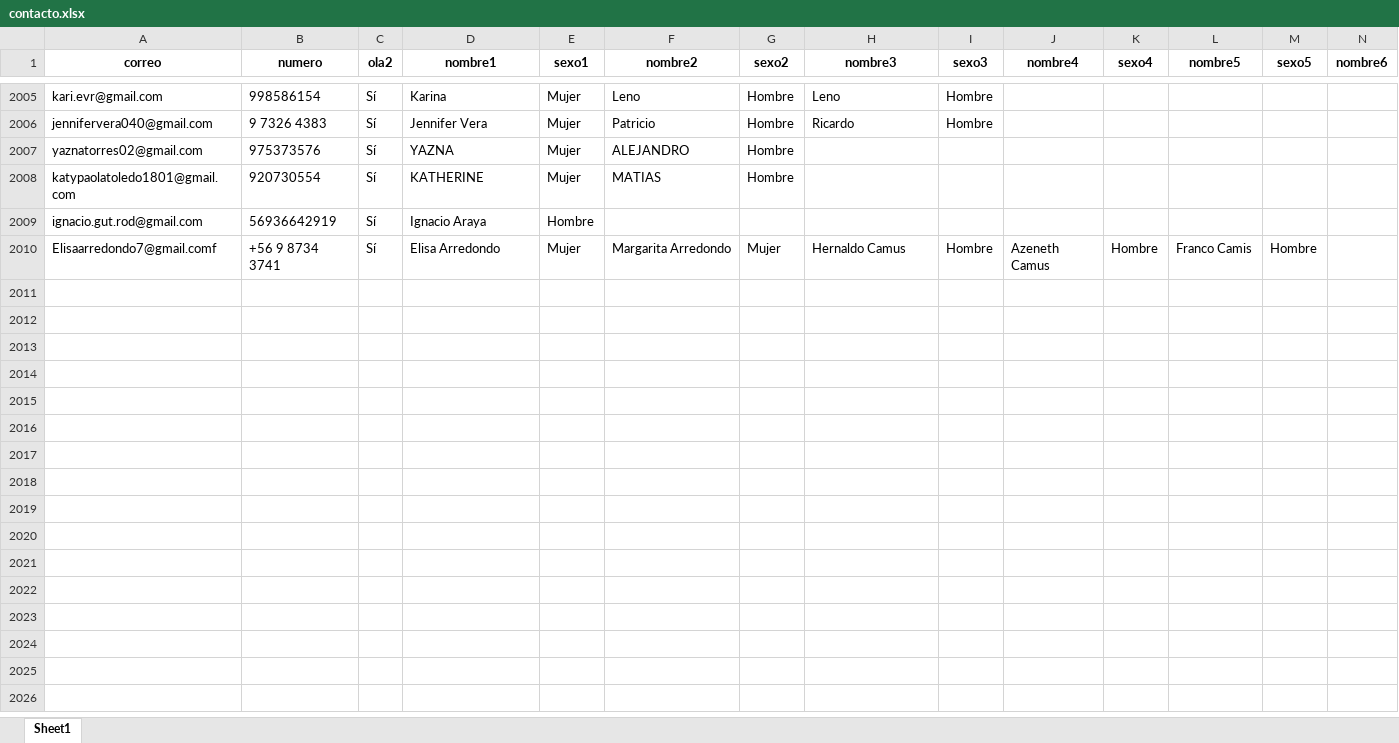
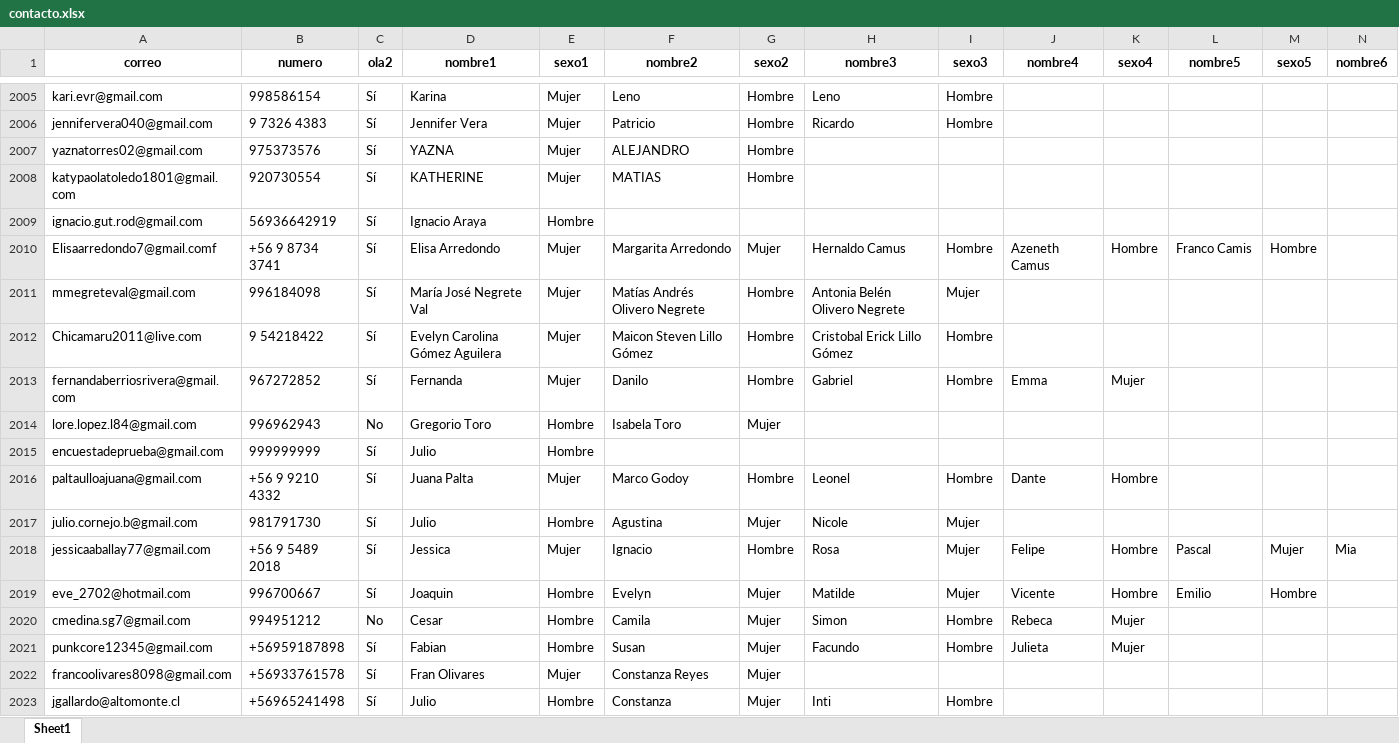
Before and after one commit to Kevin-carrasco/labofam-codebook, an Excel workbook: output/contacto.xlsx, sheet Sheet1, drawn as a sheet; only a part is shown, gaps mark what is left out; values as stored, in another font and other column widths than the file's, no borders; rows hold the shown columns only; the diff names each change by its address in the sheet, - before the commit and + after, or states it on an @@ line.

```diff
--- a/output/contacto.xlsx (sheet Sheet1)
+++ b/output/contacto.xlsx (sheet Sheet1)
+row 2011: mmegreteval@gmail.com | 996184098 | Sí | María José Negrete Val | Mujer | Matías Andrés Olivero Negrete | Hombre | Antonia Belén Olivero Negrete | Mujer
+row 2012: Chicamaru2011@live.com | 9 54218422 | Sí | Evelyn Carolina Gómez Aguilera | Mujer | Maicon Steven Lillo Gómez | Hombre | Cristobal Erick Lillo Gómez | Hombre
+row 2013: fernandaberriosrivera@gmail.com | 967272852 | Sí | Fernanda | Mujer | Danilo | Hombre | Gabriel | Hombre | Emma | Mujer
+row 2014: lore.lopez.l84@gmail.com | 996962943 | No | Gregorio Toro | Hombre | Isabela Toro | Mujer
+row 2015: encuestadeprueba@gmail.com | 999999999 | Sí | Julio | Hombre
+row 2016: paltaulloajuana@gmail.com | +56 9 9210 4332 | Sí | Juana Palta | Mujer | Marco Godoy | Hombre | Leonel | Hombre | Dante | Hombre
+row 2017: julio.cornejo.b@gmail.com | 981791730 | Sí | Julio | Hombre | Agustina | Mujer | Nicole | Mujer
+row 2018: jessicaaballay77@gmail.com | +56 9 5489 2018 | Sí | Jessica | Mujer | Ignacio | Hombre | Rosa | Mujer | Felipe | Hombre | Pascal | Mujer | Mia
+row 2019: eve_2702@hotmail.com | 996700667 | Sí | Joaquin | Hombre | Evelyn | Mujer | Matilde | Mujer | Vicente | Hombre | Emilio | Hombre
+row 2020: cmedina.sg7@gmail.com | 994951212 | No | Cesar | Hombre | Camila | Mujer | Simon | Hombre | Rebeca | Mujer
+row 2021: punkcore12345@gmail.com | +56959187898 | Sí | Fabian | Hombre | Susan | Mujer | Facundo | Hombre | Julieta | Mujer
+row 2022: francoolivares8098@gmail.com | +56933761578 | Sí | Fran Olivares | Mujer | Constanza Reyes | Mujer
+row 2023: jgallardo@altomonte.cl | +56965241498 | Sí | Julio | Hombre | Constanza | Mujer | Inti | Hombre
```
Also changed, not shown: output/clio.xlsx, 9 other files.
